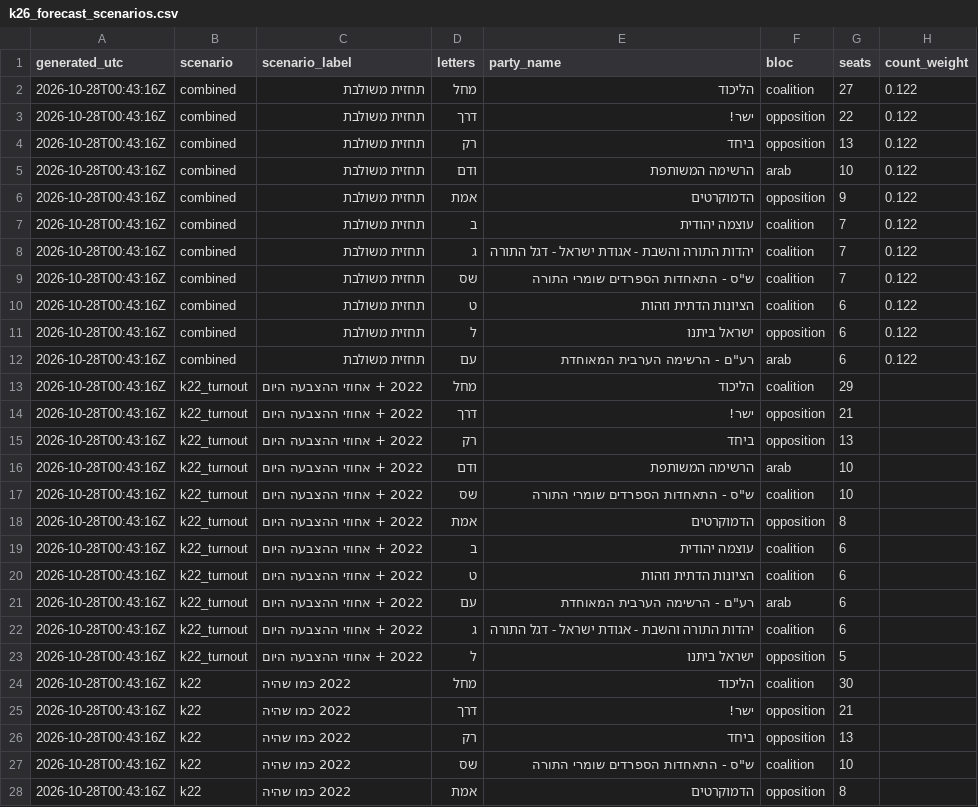
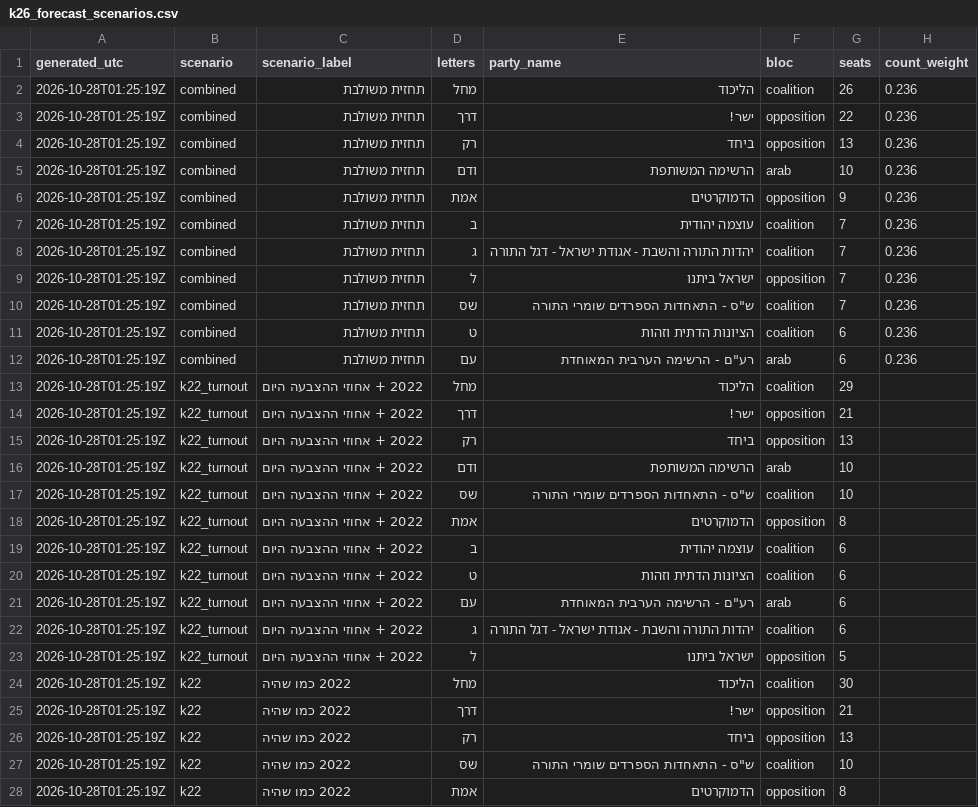
Before and after one commit to OmerCohenBI/k26-turnout-live, a CSV file: k26_forecast_scenarios.csv, drawn as a sheet; only a part is shown; the diff covers the shown part only.

```diff
--- a/k26_forecast_scenarios.csv
+++ b/k26_forecast_scenarios.csv
@@ -1,28 +1,28 @@
 generated_utc,scenario,scenario_label,letters,party_name,bloc,seats,count_weight
-2026-10-28T00:43:16Z,combined,תחזית משולבת,מחל,הליכוד,coalition,27,0.122
-2026-10-28T00:43:16Z,combined,תחזית משולבת,דרך,ישר!,opposition,22,0.122
-2026-10-28T00:43:16Z,combined,תחזית משולבת,רק,ביחד,opposition,13,0.122
-2026-10-28T00:43:16Z,combined,תחזית משולבת,ודם,הרשימה המשותפת,arab,10,0.122
-2026-10-28T00:43:16Z,combined,תחזית משולבת,אמת,הדמוקרטים,opposition,9,0.122
-2026-10-28T00:43:16Z,combined,תחזית משולבת,ב,עוצמה יהודית,coalition,7,0.122
-2026-10-28T00:43:16Z,combined,תחזית משולבת,ג,יהדות התורה והשבת - אגודת ישראל - דגל התורה,coalition,7,0.122
-2026-10-28T00:43:16Z,combined,תחזית משולבת,שס,"ש""ס - התאחדות הספרדים שומרי התורה",coalition,7,0.122
-2026-10-28T00:43:16Z,combined,תחזית משולבת,ט,הציונות הדתית וזהות,coalition,6,0.122
-2026-10-28T00:43:16Z,combined,תחזית משולבת,ל,ישראל ביתנו,opposition,6,0.122
-2026-10-28T00:43:16Z,combined,תחזית משולבת,עם,"רע""ם - הרשימה הערבית המאוחדת",arab,6,0.122
-2026-10-28T00:43:16Z,k22_turnout,2022 + אחוזי ההצבעה היום,מחל,הליכוד,coalition,29,
-2026-10-28T00:43:16Z,k22_turnout,2022 + אחוזי ההצבעה היום,דרך,ישר!,opposition,21,
-2026-10-28T00:43:16Z,k22_turnout,2022 + אחוזי ההצבעה היום,רק,ביחד,opposition,13,
-2026-10-28T00:43:16Z,k22_turnout,2022 + אחוזי ההצבעה היום,ודם,הרשימה המשותפת,arab,10,
-2026-10-28T00:43:16Z,k22_turnout,2022 + אחוזי ההצבעה היום,שס,"ש""ס - התאחדות הספרדים שומרי התורה",coalition,10,
-2026-10-28T00:43:16Z,k22_turnout,2022 + אחוזי ההצבעה היום,אמת,הדמוקרטים,opposition,8,
-2026-10-28T00:43:16Z,k22_turnout,2022 + אחוזי ההצבעה היום,ב,עוצמה יהודית,coalition,6,
-2026-10-28T00:43:16Z,k22_turnout,2022 + אחוזי ההצבעה היום,ט,הציונות הדתית וזהות,coalition,6,
-2026-10-28T00:43:16Z,k22_turnout,2022 + אחוזי ההצבעה היום,עם,"רע""ם - הרשימה הערבית המאוחדת",arab,6,
-2026-10-28T00:43:16Z,k22_turnout,2022 + אחוזי ההצבעה היום,ג,יהדות התורה והשבת - אגודת ישראל - דגל התורה,coalition,6,
-2026-10-28T00:43:16Z,k22_turnout,2022 + אחוזי ההצבעה היום,ל,ישראל ביתנו,opposition,5,
-2026-10-28T00:43:16Z,k22,2022 כמו שהיה,מחל,הליכוד,coalition,30,
-2026-10-28T00:43:16Z,k22,2022 כמו שהיה,דרך,ישר!,opposition,21,
-2026-10-28T00:43:16Z,k22,2022 כמו שהיה,רק,ביחד,opposition,13,
-2026-10-28T00:43:16Z,k22,2022 כמו שהיה,שס,"ש""ס - התאחדות הספרדים שומרי התורה",coalition,10,
-2026-10-28T00:43:16Z,k22,2022 כמו שהיה,אמת,הדמוקרטים,opposition,8,
+2026-10-28T01:25:19Z,combined,תחזית משולבת,מחל,הליכוד,coalition,26,0.236
+2026-10-28T01:25:19Z,combined,תחזית משולבת,דרך,ישר!,opposition,22,0.236
+2026-10-28T01:25:19Z,combined,תחזית משולבת,רק,ביחד,opposition,13,0.236
+2026-10-28T01:25:19Z,combined,תחזית משולבת,ודם,הרשימה המשותפת,arab,10,0.236
+2026-10-28T01:25:19Z,combined,תחזית משולבת,אמת,הדמוקרטים,opposition,9,0.236
+2026-10-28T01:25:19Z,combined,תחזית משולבת,ב,עוצמה יהודית,coalition,7,0.236
+2026-10-28T01:25:19Z,combined,תחזית משולבת,ג,יהדות התורה והשבת - אגודת ישראל - דגל התורה,coalition,7,0.236
+2026-10-28T01:25:19Z,combined,תחזית משולבת,ל,ישראל ביתנו,opposition,7,0.236
+2026-10-28T01:25:19Z,combined,תחזית משולבת,שס,"ש""ס - התאחדות הספרדים שומרי התורה",coalition,7,0.236
+2026-10-28T01:25:19Z,combined,תחזית משולבת,ט,הציונות הדתית וזהות,coalition,6,0.236
+2026-10-28T01:25:19Z,combined,תחזית משולבת,עם,"רע""ם - הרשימה הערבית המאוחדת",arab,6,0.236
+2026-10-28T01:25:19Z,k22_turnout,2022 + אחוזי ההצבעה היום,מחל,הליכוד,coalition,29,
+2026-10-28T01:25:19Z,k22_turnout,2022 + אחוזי ההצבעה היום,דרך,ישר!,opposition,21,
+2026-10-28T01:25:19Z,k22_turnout,2022 + אחוזי ההצבעה היום,רק,ביחד,opposition,13,
+2026-10-28T01:25:19Z,k22_turnout,2022 + אחוזי ההצבעה היום,ודם,הרשימה המשותפת,arab,10,
+2026-10-28T01:25:19Z,k22_turnout,2022 + אחוזי ההצבעה היום,שס,"ש""ס - התאחדות הספרדים שומרי התורה",coalition,10,
+2026-10-28T01:25:19Z,k22_turnout,2022 + אחוזי ההצבעה היום,אמת,הדמוקרטים,opposition,8,
+2026-10-28T01:25:19Z,k22_turnout,2022 + אחוזי ההצבעה היום,ב,עוצמה יהודית,coalition,6,
+2026-10-28T01:25:19Z,k22_turnout,2022 + אחוזי ההצבעה היום,ט,הציונות הדתית וזהות,coalition,6,
+2026-10-28T01:25:19Z,k22_turnout,2022 + אחוזי ההצבעה היום,עם,"רע""ם - הרשימה הערבית המאוחדת",arab,6,
+2026-10-28T01:25:19Z,k22_turnout,2022 + אחוזי ההצבעה היום,ג,יהדות התורה והשבת - אגודת ישראל - דגל התורה,coalition,6,
+2026-10-28T01:25:19Z,k22_turnout,2022 + אחוזי ההצבעה היום,ל,ישראל ביתנו,opposition,5,
+2026-10-28T01:25:19Z,k22,2022 כמו שהיה,מחל,הליכוד,coalition,30,
+2026-10-28T01:25:19Z,k22,2022 כמו שהיה,דרך,ישר!,opposition,21,
+2026-10-28T01:25:19Z,k22,2022 כמו שהיה,רק,ביחד,opposition,13,
+2026-10-28T01:25:19Z,k22,2022 כמו שהיה,שס,"ש""ס - התאחדות הספרדים שומרי התורה",coalition,10,
+2026-10-28T01:25:19Z,k22,2022 כמו שהיה,אמת,הדמוקרטים,opposition,8,
```
Also changed, not shown: 130 edited cells elsewhere in this file, 2 other files.
